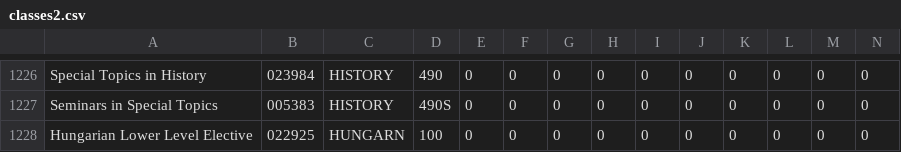
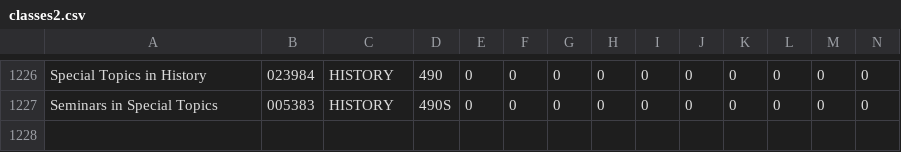
Before and after one commit to christinali/SQLProject, a CSV file: classes2.csv, drawn as a sheet; only a part is shown, gaps mark what is left out; rows hold the shown columns only; the diff names each change by its address in the sheet, - before the commit and + after, or states it on an @@ line.

```diff
--- a/classes2.csv
+++ b/classes2.csv
-row 1228: Hungarian Lower Level Elective | 022925 | HUNGARN | 100 | 0 | 0 | 0 | 0 | 0 | 0 | 0 | 0 | 0 | 0
```
Also changed, not shown: profs2.csv, 3 other files.
